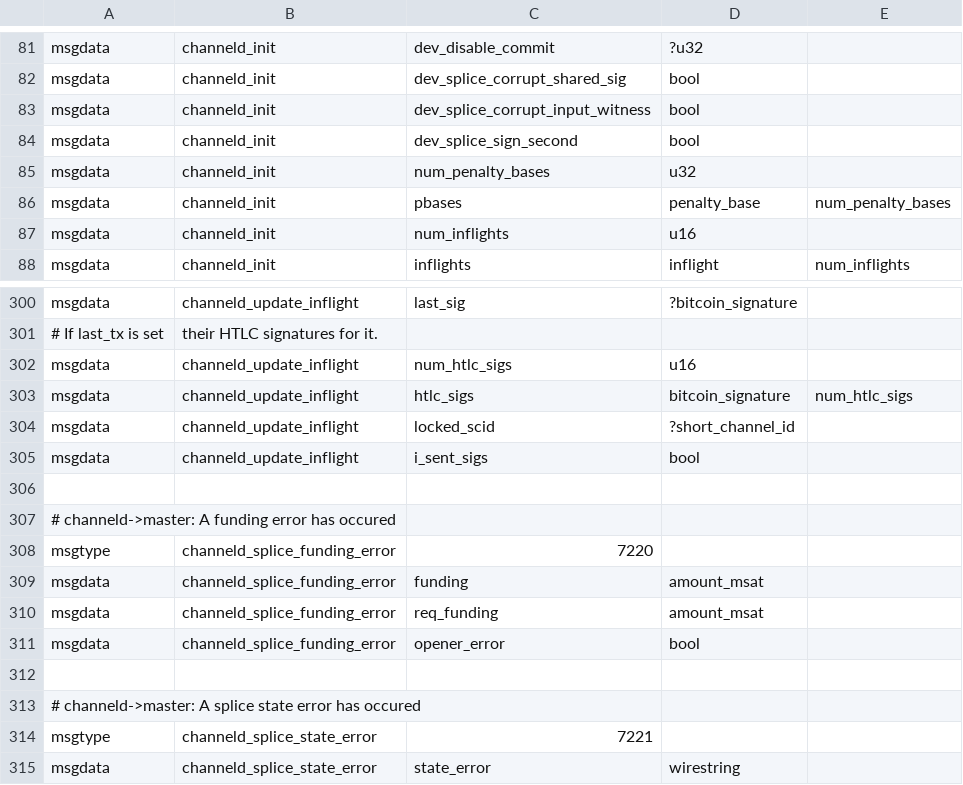
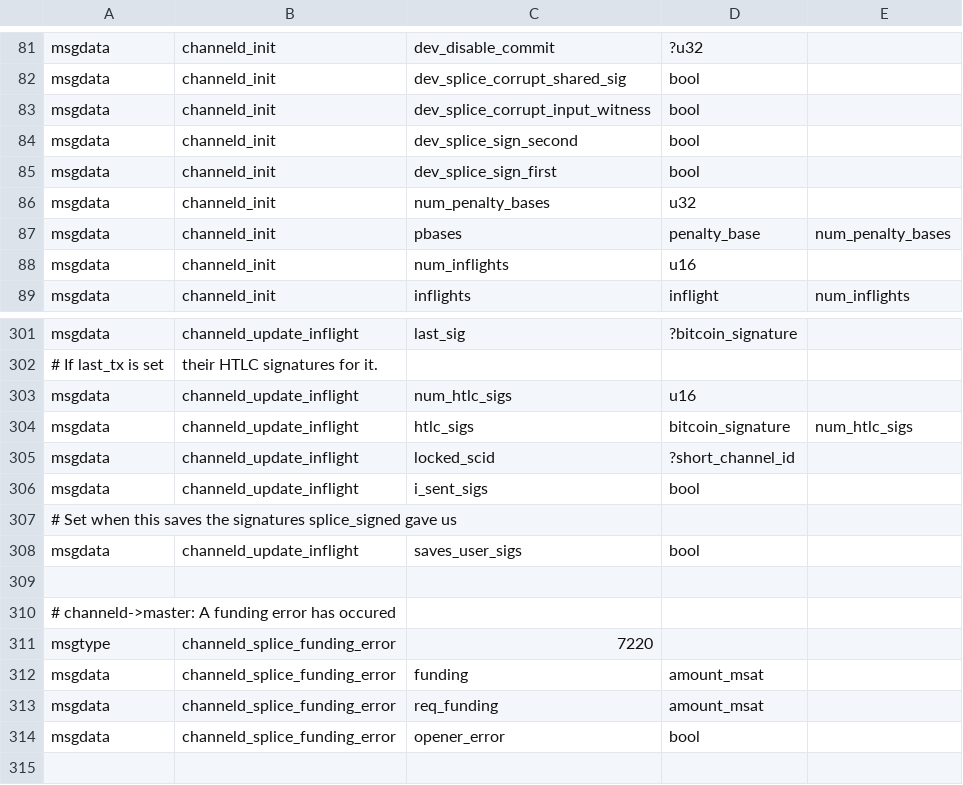
Before and after one commit to privkeyio/lightning, a CSV file: channeld/channeld_wire.csv, drawn as a sheet; only a part is shown, gaps mark what is left out; the shorter side is filled out with more unchanged rows; the diff names each change by its address in the sheet, - before the commit and + after, or states it on an @@ line.

Commit message:
lightningd: fail a splice command when channeld goes
If the peer closes the connection during a splice negotiation, channeld
exits and the negotiation ends with it, but channel_control_errmsg() only
failed the pending splice command for an error or warning that
disconnects.  So splice_init (or splice_update) never returned.  The same
when lightningd stops channeld itself, say for a forced disconnect, a
reconnect or a failure it starts: the command waited for ever, and every
later splice on the channel was refused as busy.

Fail it wherever channeld goes: in channel_err(), which every transient
failure ends in (channel_errmsg() and the peer disconnecting, and also an
HTLC add timing out, a bad shutdown script, bad announcement_signatures
and a zeroconf funding reorg, which don't go through
channel_cleanup_commands()); in force_peer_disconnect(), which drops
channeld without channel_err(); in channel_fail_perm(); when closingd
takes over after a shutdown; and in delete_channel(), so the command
doesn't outlive the channel (forget(), say).

Unless channeld has saved splice_signed's signatures, which it now says
with a flag in update_inflight: a reconnect then resumes the splice, and
our broadcast answers the command.  That wait is bounded: if the splice
hasn't resumed 60 seconds after channeld went, the command fails, saying
that the splice still resumes when the peer reconnects.
--dev-splice-resume-wait sets the 60 for tests.  There is no wait after
channel_fail_perm(), closingd starting or the channel's deletion, as no
splice resumes then.

We only wait for the peer's tx_signatures after splice_signed when we
send ours first, as when the peer adds more than we do.  A CLN peer adds
nothing and signs first, and channeld has its tx_signatures before
splice_update returns, so --dev-splice-sign-first makes channeld send
ours first, for the tests.

handle_splice_confirmed_init() and handle_splice_confirmed_update() went
on to answer the command after an internal error, which now fails and
frees it: they return instead.

Changelog-Fixed: lightningd: a splice command no longer waits for ever when the peer disconnects or channeld stops during the splice.

```diff
--- a/channeld/channeld_wire.csv
+++ b/channeld/channeld_wire.csv
+row 85: msgdata | channeld_init | dev_splice_sign_first | bool
+row 307: # Set when this saves the signatures splice_signed gave us
+row 308: msgdata | channeld_update_inflight | saves_user_sigs | bool
```
Also changed, not shown: 12 other files.
